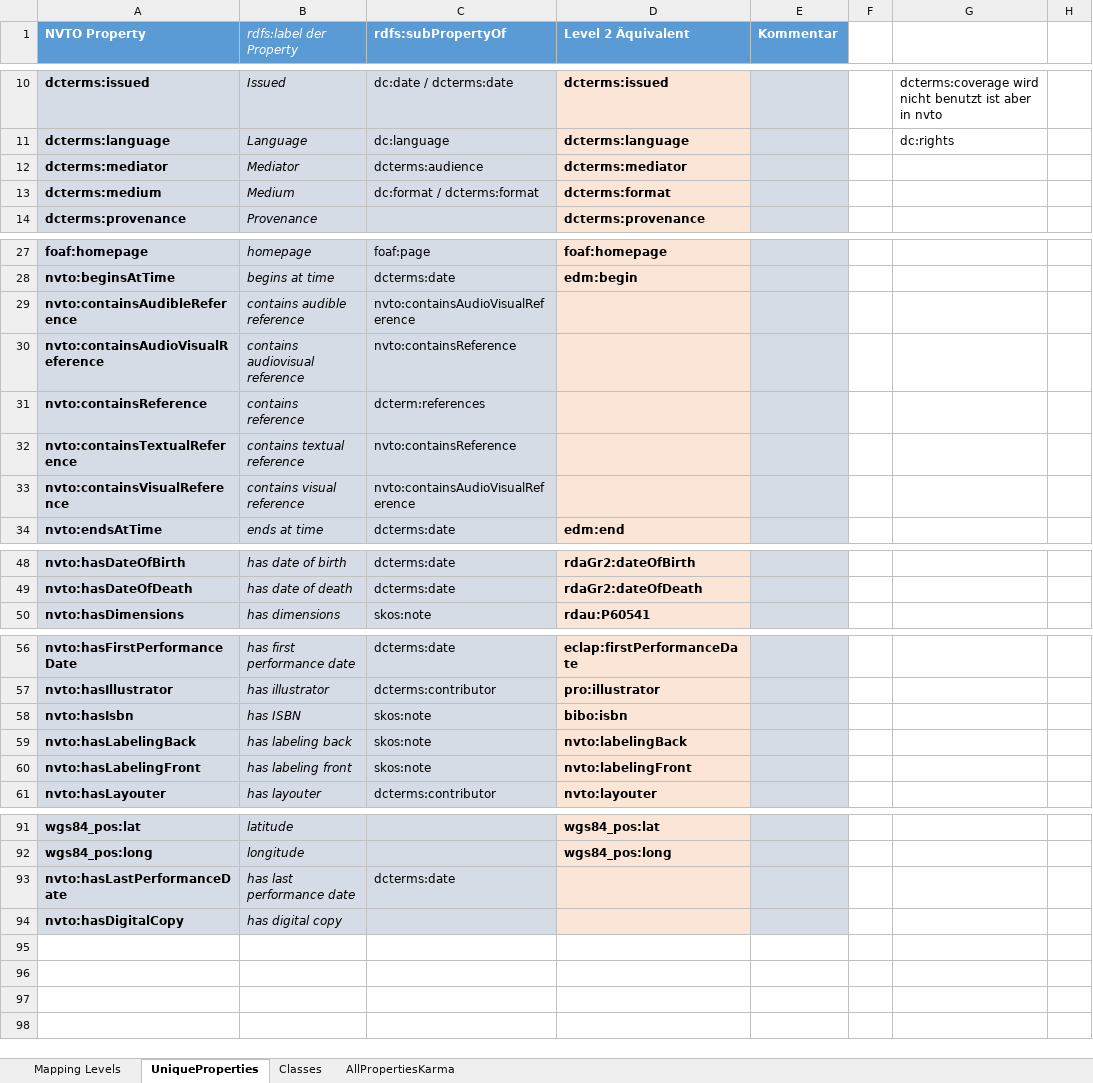
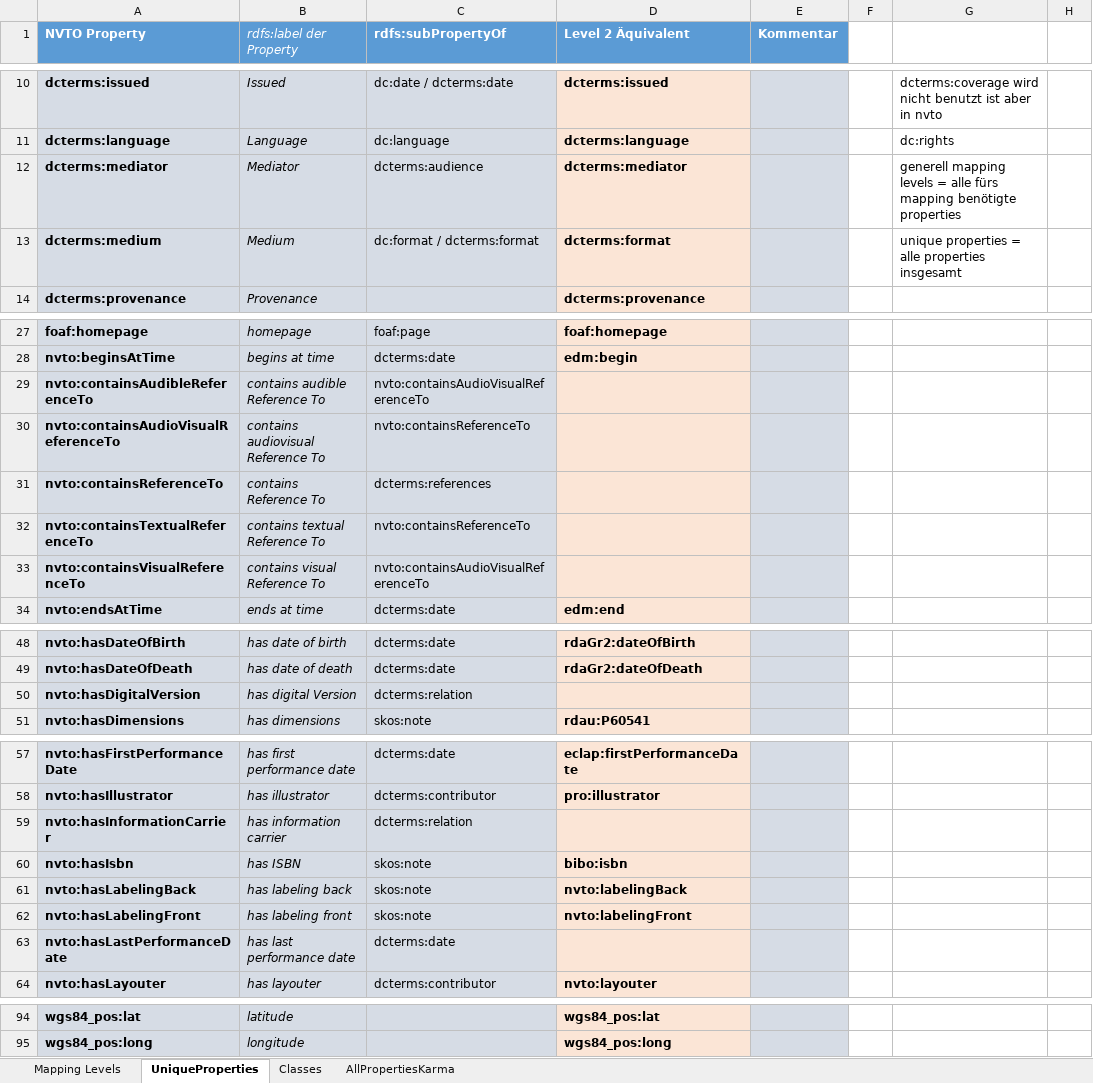
Before and after one commit to mawittbe/NVT_Data-Model, an Excel workbook: Mapping/Mapping_Metadatentabelle.xlsx, sheet UniqueProperties, drawn as a sheet; only a part is shown, gaps mark what is left out; values as stored, in another font and other column widths than the file's, no borders; removed rows and columns are numbered as before the commit, all else as after; the diff names each change by its address in the sheet, - before the commit and + after, or states it on an @@ line.

Commit message:
Modell, Tabelle, small changes
30.04.
- Entfernt: 26042019_2
- nvto Anpassungen in Definitions, Examples und genereller Schreibweise nach 26042019_2
- containsReference (und Unterarten) -> containsReferenceTo
- neu: nvto:hasDigitalVersion
- neu: nvto:hasInformationCarrier
- Tabelle Aktualisierung nach Modellanpassung

```diff
--- a/Mapping/Mapping_Metadatentabelle.xlsx (sheet UniqueProperties)
+++ b/Mapping/Mapping_Metadatentabelle.xlsx (sheet UniqueProperties)
-G12: (empty)
+G12: generell mapping levels = alle fürs mapping benötigte properties
-G13: (empty)
+G13: unique properties = alle properties insgesamt
-A29 (NVTO Property): nvto:containsAudibleReference
+A29 (NVTO Property): nvto:containsAudibleReferenceTo
-B29 (rdfs:label der Property): contains audible reference
+B29 (rdfs:label der Property): contains audible Reference To
-C29 (rdfs:subPropertyOf): nvto:containsAudioVisualReference
+C29 (rdfs:subPropertyOf): nvto:containsAudioVisualReferenceTo
-A30 (NVTO Property): nvto:containsAudioVisualReference
+A30 (NVTO Property): nvto:containsAudioVisualReferenceTo
-B30 (rdfs:label der Property): contains audiovisual reference
+B30 (rdfs:label der Property): contains audiovisual Reference To
-C30 (rdfs:subPropertyOf): nvto:containsReference
+C30 (rdfs:subPropertyOf): nvto:containsReferenceTo
-A31 (NVTO Property): nvto:containsReference
+A31 (NVTO Property): nvto:containsReferenceTo
-B31 (rdfs:label der Property): contains reference
+B31 (rdfs:label der Property): contains Reference To
-C31 (rdfs:subPropertyOf): dcterm:references
+C31 (rdfs:subPropertyOf): dcterms:references
-A32 (NVTO Property): nvto:containsTextualReference
+A32 (NVTO Property): nvto:containsTextualReferenceTo
-B32 (rdfs:label der Property): contains textual reference
+B32 (rdfs:label der Property): contains textual Reference To
-C32 (rdfs:subPropertyOf): nvto:containsReference
+C32 (rdfs:subPropertyOf): nvto:containsReferenceTo
-A33 (NVTO Property): nvto:containsVisualReference
+A33 (NVTO Property): nvto:containsVisualReferenceTo
-B33 (rdfs:label der Property): contains visual reference
+B33 (rdfs:label der Property): contains visual Reference To
-C33 (rdfs:subPropertyOf): nvto:containsAudioVisualReference
+C33 (rdfs:subPropertyOf): nvto:containsAudioVisualReferenceTo
+row 50: nvto:hasDigitalVersion | has digital Version | dcterms:relation
+row 59: nvto:hasInformationCarrier | has information carrier | dcterms:relation
@@ row 93 moved to row 63: nvto:hasLastPerformanceDate @@
-row 94: nvto:hasDigitalCopy | has digital copy
```
Also changed, not shown: sheet Mapping Levels, 2 other files.
